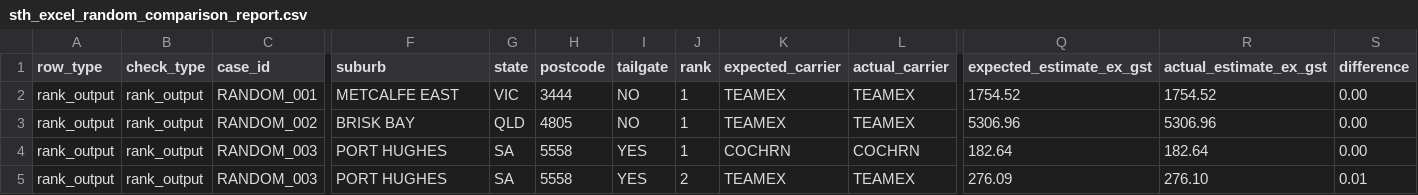
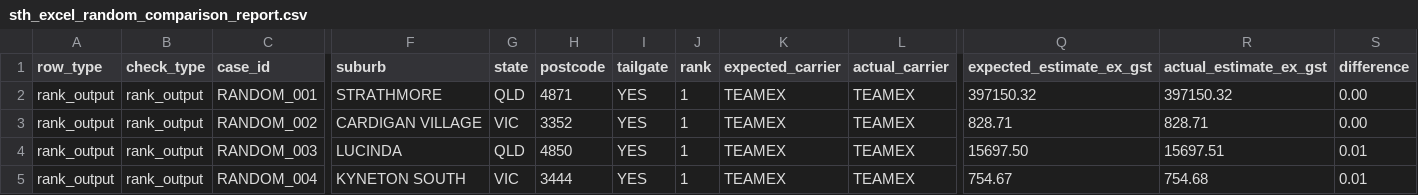
Before and after one commit to storesteadfast2026-lab/Freight-Calc-v1.5, a CSV file: _upload_review/reports/random_current/sth_excel_random_comparison_report.csv, drawn as a sheet; only a part is shown, gaps mark what is left out; the diff covers the shown part only; the diff names each change by its address in the sheet, - before the commit and + after, or states it on an @@ line.

```diff
--- a/_upload_review/reports/random_current/sth_excel_random_comparison_report.csv
+++ b/_upload_review/reports/random_current/sth_excel_random_comparison_report.csv
-F2 (suburb): METCALFE EAST
+F2 (suburb): STRATHMORE
-G2 (state): VIC
+G2 (state): QLD
-H2 (postcode): 3444
+H2 (postcode): 4871
-I2:I3 (tailgate): NO
+I2:I3 (tailgate): YES
-Q2 (expected_estimate_ex_gst): 1754.52
+Q2 (expected_estimate_ex_gst): 397150.32
-R2 (actual_estimate_ex_gst): 1754.52
+R2 (actual_estimate_ex_gst): 397150.32
-F3 (suburb): BRISK BAY
+F3 (suburb): CARDIGAN VILLAGE
-G3 (state): QLD
+G3 (state): VIC
-H3 (postcode): 4805
+H3 (postcode): 3352
-Q3 (expected_estimate_ex_gst): 5306.96
+Q3 (expected_estimate_ex_gst): 828.71
-R3 (actual_estimate_ex_gst): 5306.96
+R3 (actual_estimate_ex_gst): 828.71
-F4 (suburb): PORT HUGHES
+F4 (suburb): LUCINDA
-G4 (state): SA
+G4 (state): QLD
-H4 (postcode): 5558
+H4 (postcode): 4850
-K4 (expected_carrier): COCHRN
+K4 (expected_carrier): TEAMEX
-L4 (actual_carrier): COCHRN
+L4 (actual_carrier): TEAMEX
-Q4 (expected_estimate_ex_gst): 182.64
+Q4 (expected_estimate_ex_gst): 15697.50
-R4 (actual_estimate_ex_gst): 182.64
+R4 (actual_estimate_ex_gst): 15697.51
-S4 (difference): 0.00
+S4 (difference): 0.01
-C5 (case_id): RANDOM_003
+C5 (case_id): RANDOM_004
-F5 (suburb): PORT HUGHES
+F5 (suburb): KYNETON SOUTH
-G5 (state): SA
+G5 (state): VIC
-H5 (postcode): 5558
+H5 (postcode): 3444
-J5 (rank): 2
+J5 (rank): 1
-Q5 (expected_estimate_ex_gst): 276.09
+Q5 (expected_estimate_ex_gst): 754.67
-R5 (actual_estimate_ex_gst): 276.10
+R5 (actual_estimate_ex_gst): 754.68
```
Also changed, not shown: 1 removed row and 66 edited cells elsewhere in this file, generated_excel_baselines/random_current/sth_excel_generated_cases.csv, generated_excel_baselines/random_current/sth_excel_generated_components.csv, 17 other files.
